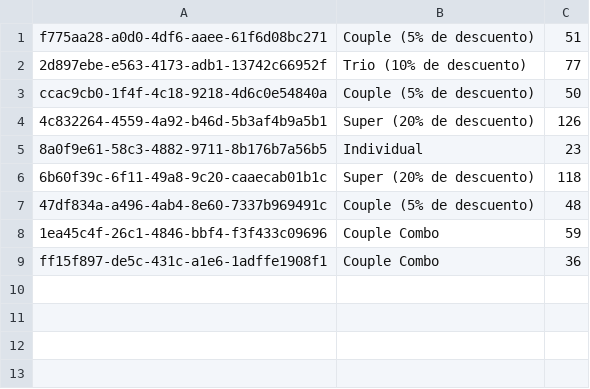
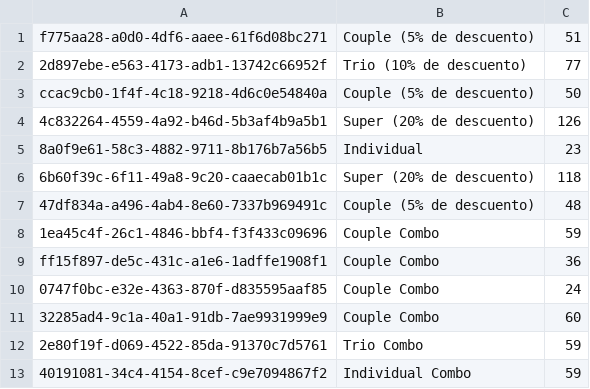
Before and after one commit to ESTHERRODRIGUEZGARCIA/Patrones-Estructurales, a CSV file: PIZZERIA/datos/combos.csv, drawn as a sheet.

```diff
--- a/PIZZERIA/datos/combos.csv
+++ b/PIZZERIA/datos/combos.csv
@@ -9 +9,5 @@ ccac9cb0-1f4f-4c18-9218-4d6c0e54840a,Couple (5% de descuento),50
 ff15f897-de5c-431c-a1e6-1adffe1908f1,Couple Combo,36
+0747f0bc-e32e-4363-870f-d835595aaf85,Couple Combo,24
+32285ad4-9c1a-40a1-91db-7ae9931999e9,Couple Combo,60
+2e80f19f-d069-4522-85da-91370c7d5761,Trio Combo,59
+40191081-34c4-4154-8cef-c9e7094867f2,Individual Combo,59
```
Also changed, not shown: 1 other file.
